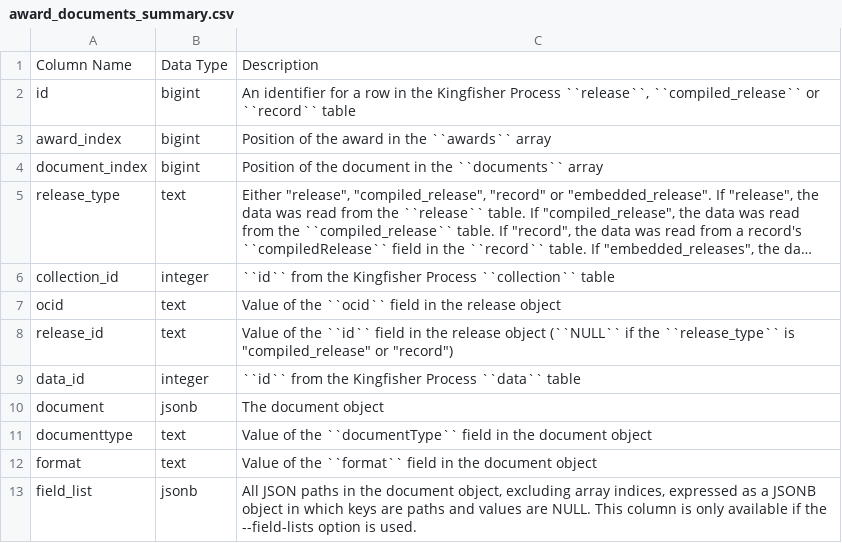
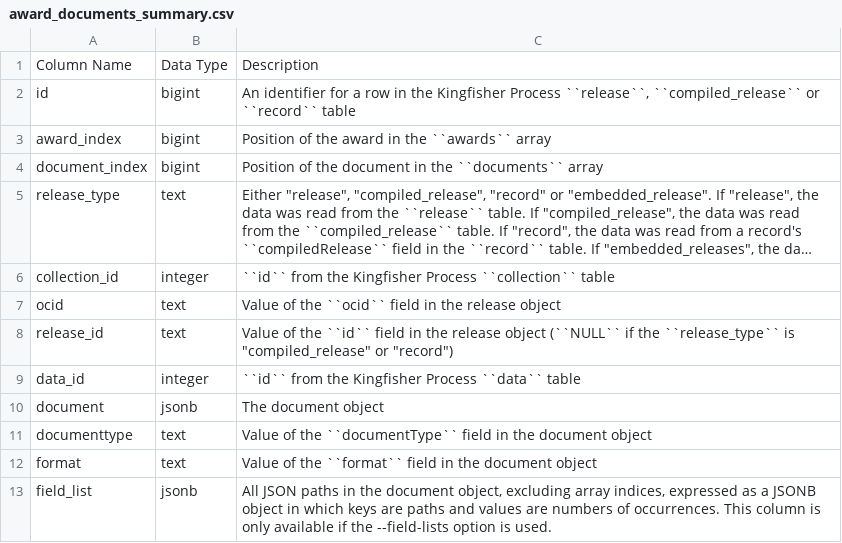
Before and after one commit to open-contracting/kingfisher-summarize, a CSV file: docs/definitions/award_documents_summary.csv, drawn as a sheet; long unchanged cells end in ….

Commit message:
docs: Add missing changelog entries, and fix documentation of field_list

```diff
--- a/docs/definitions/award_documents_summary.csv
+++ b/docs/definitions/award_documents_summary.csv
@@ -12,2 +12,2 @@ documenttype,text,Value of the ``documentType`` field in the document object
 format,text,Value of the ``format`` field in the document object
-field_list,jsonb,"All JSON paths in the document object, excluding array indices, expressed as a JSONB object in which keys are paths and values are NULL. This column is only available if the --field-lists option is used."
+field_list,jsonb,"All JSON paths in the document object, excluding array indices, expressed as a JSONB object in which keys are paths and values are numbers of occurrences. This column is only available if the --field-lists option is used."
```
Also changed, not shown: docs/definitions/award_items_summary.csv, docs/definitions/award_suppliers_summary.csv, 24 other files.
